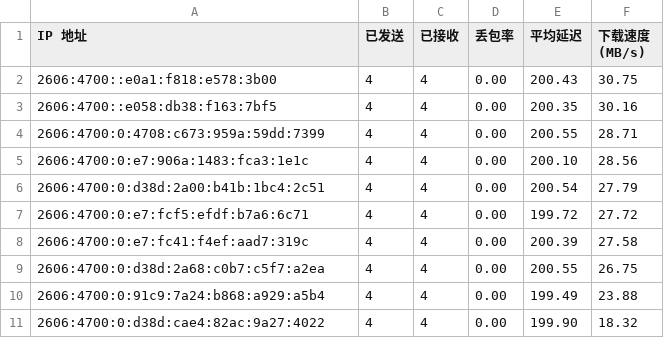
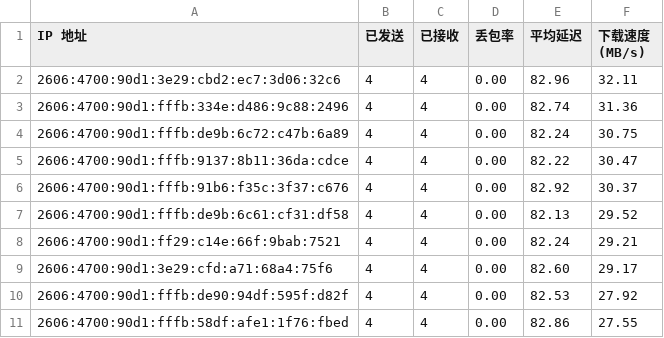
Before and after one commit to yuntinkn06/IPDB, a CSV file: BestCF/ipv6.csv, drawn as a sheet.

Commit message:
Update BestCF/ipv6.csv - 2026-04-20 10:07:13

```diff
--- a/BestCF/ipv6.csv
+++ b/BestCF/ipv6.csv
@@ -1,11 +1,11 @@
 IP 地址,已发送,已接收,丢包率,平均延迟,下载速度 (MB/s)
-2606:4700::e0a1:f818:e578:3b00,4,4,0.00,200.43,30.75
-2606:4700::e058:db38:f163:7bf5,4,4,0.00,200.35,30.16
-2606:4700:0:4708:c673:959a:59dd:7399,4,4,0.00,200.55,28.71
-2606:4700:0:e7:906a:1483:fca3:1e1c,4,4,0.00,200.10,28.56
-2606:4700:0:d38d:2a00:b41b:1bc4:2c51,4,4,0.00,200.54,27.79
-2606:4700:0:e7:fcf5:efdf:b7a6:6c71,4,4,0.00,199.72,27.72
-2606:4700:0:e7:fc41:f4ef:aad7:319c,4,4,0.00,200.39,27.58
-2606:4700:0:d38d:2a68:c0b7:c5f7:a2ea,4,4,0.00,200.55,26.75
-2606:4700:0:91c9:7a24:b868:a929:a5b4,4,4,0.00,199.49,23.88
-2606:4700:0:d38d:cae4:82ac:9a27:4022,4,4,0.00,199.90,18.32
+2606:4700:90d1:3e29:cbd2:ec7:3d06:32c6,4,4,0.00,82.96,32.11
+2606:4700:90d1:fffb:334e:d486:9c88:2496,4,4,0.00,82.74,31.36
+2606:4700:90d1:fffb:de9b:6c72:c47b:6a89,4,4,0.00,82.24,30.75
+2606:4700:90d1:fffb:9137:8b11:36da:cdce,4,4,0.00,82.22,30.47
+2606:4700:90d1:fffb:91b6:f35c:3f37:c676,4,4,0.00,82.92,30.37
+2606:4700:90d1:fffb:de9b:6c61:cf31:df58,4,4,0.00,82.13,29.52
+2606:4700:90d1:ff29:c14e:66f:9bab:7521,4,4,0.00,82.24,29.21
+2606:4700:90d1:3e29:cfd:a71:68a4:75f6,4,4,0.00,82.60,29.17
+2606:4700:90d1:fffb:de90:94df:595f:d82f,4,4,0.00,82.53,27.92
+2606:4700:90d1:fffb:58df:afe1:1f76:fbed,4,4,0.00,82.86,27.55
```
